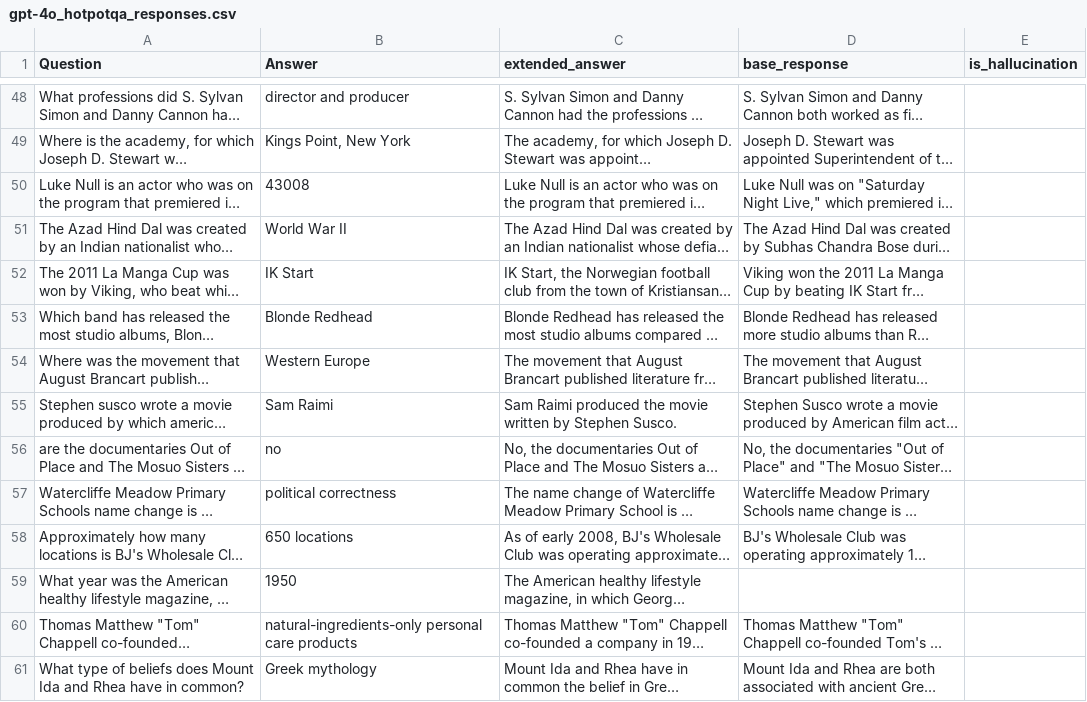
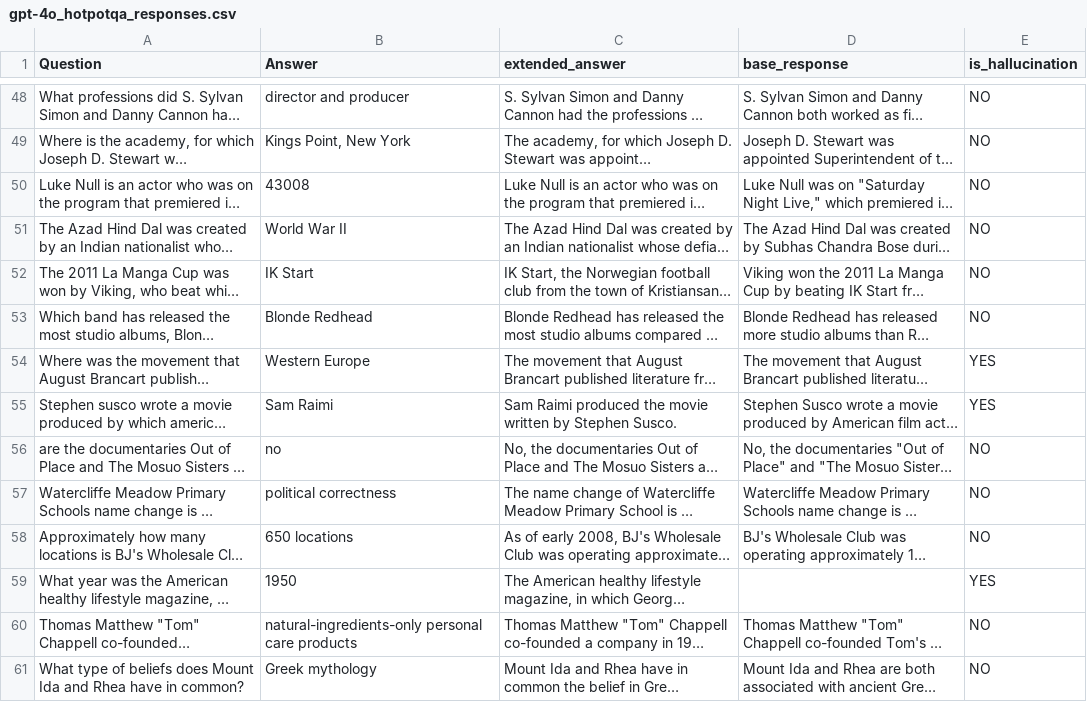
Before and after one commit to zbybr/LLMHalluMiti, a CSV file: tools/gpt-4o_hotpotqa_responses.csv, drawn as a sheet; only a part is shown, gaps mark what is left out; long unchanged cells end in …; the diff covers the shown part only; the diff names each change by its address in the sheet, - before the commit and + after, or states it on an @@ line.

```diff
--- a/tools/gpt-4o_hotpotqa_responses.csv
+++ b/tools/gpt-4o_hotpotqa_responses.csv
-E48:E53 (is_hallucination): (empty)
+E48:E53 (is_hallucination): NO
-E54:E55 (is_hallucination): (empty)
+E54:E55 (is_hallucination): YES
-E56:E58 (is_hallucination): (empty)
+E56:E58 (is_hallucination): NO
-E59 (is_hallucination): (empty)
+E59 (is_hallucination): YES
-E60:E61 (is_hallucination): (empty)
+E60:E61 (is_hallucination): NO
```
Also changed, not shown: 65 edited cells elsewhere in this file, 12 other files.
